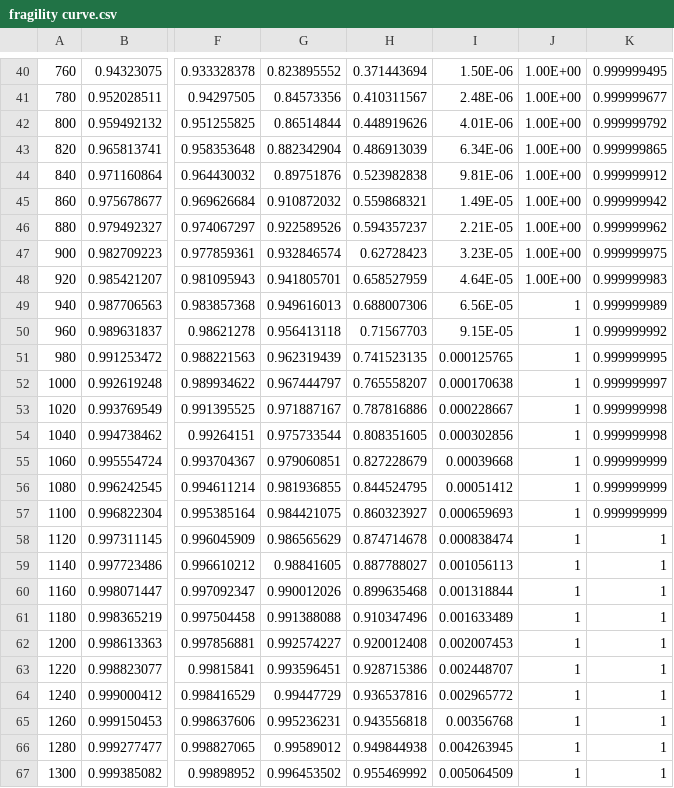
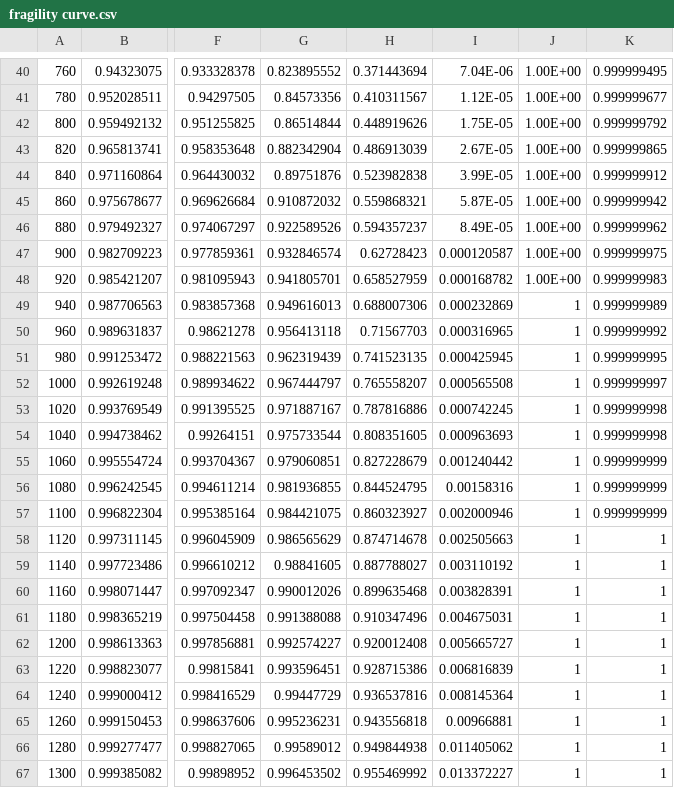
Before and after one commit to Chenzhi-Ma/web_v2, a CSV file: fragility curve.csv, drawn as a sheet; only a part is shown, gaps mark what is left out; the diff covers the shown part only; the diff names each change by its address in the sheet, - before the commit and + after, or states it on an @@ line.

```diff
--- a/fragility curve.csv
+++ b/fragility curve.csv
-I40: 1.50E-06
+I40: 7.04E-06
-I41: 2.48E-06
+I41: 1.12E-05
-I42: 4.01E-06
+I42: 1.75E-05
-I43: 6.34E-06
+I43: 2.67E-05
-I44: 9.81E-06
+I44: 3.99E-05
-I45: 1.49E-05
+I45: 5.87E-05
-I46: 2.21E-05
+I46: 8.49E-05
-I47: 3.23E-05
+I47: 0.000120587
-I48: 4.64E-05
+I48: 0.000168782
-I49: 6.56E-05
+I49: 0.000232869
-I50: 9.15E-05
+I50: 0.000316965
-I51: 0.000125765
+I51: 0.000425945
-I52: 0.000170638
+I52: 0.000565508
-I53: 0.000228667
+I53: 0.000742245
-I54: 0.000302856
+I54: 0.000963693
-I55: 0.00039668
+I55: 0.001240442
-I56: 0.00051412
+I56: 0.00158316
-I57: 0.000659693
+I57: 0.002000946
-I58: 0.000838474
+I58: 0.002505663
-I59: 0.001056113
+I59: 0.003110192
-I60: 0.001318844
+I60: 0.003828391
-I61: 0.001633489
+I61: 0.004675031
-I62: 0.002007453
+I62: 0.005665727
-I63: 0.002448707
+I63: 0.006816839
-I64: 0.002965772
+I64: 0.008145364
-I65: 0.00356768
+I65: 0.00966881
-I66: 0.004263945
+I66: 0.011405062
-I67: 0.005064509
+I67: 0.013372227
```
Also changed, not shown: 68 edited cells elsewhere in this file, 1 other file.
